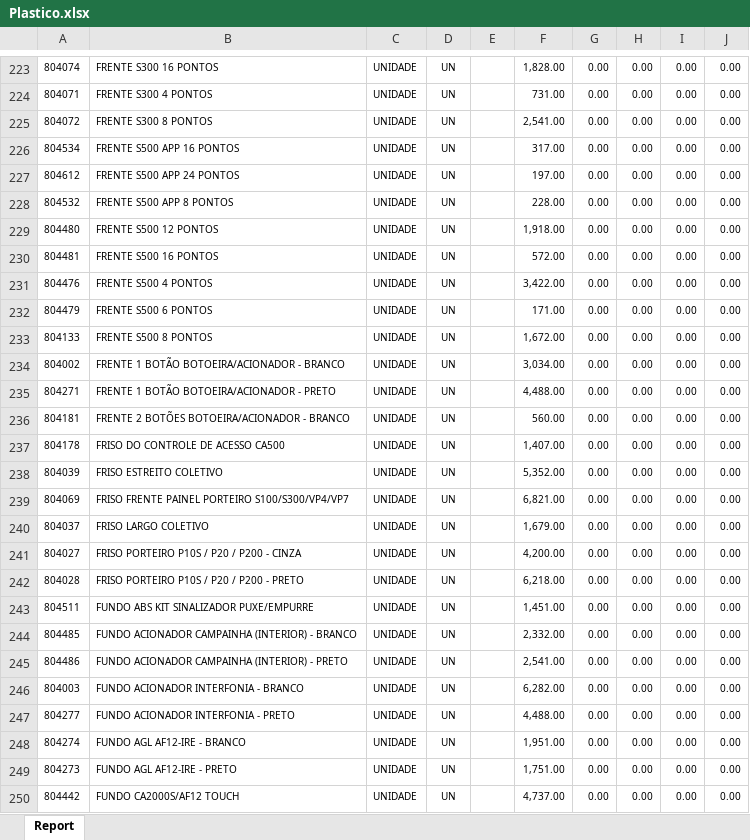
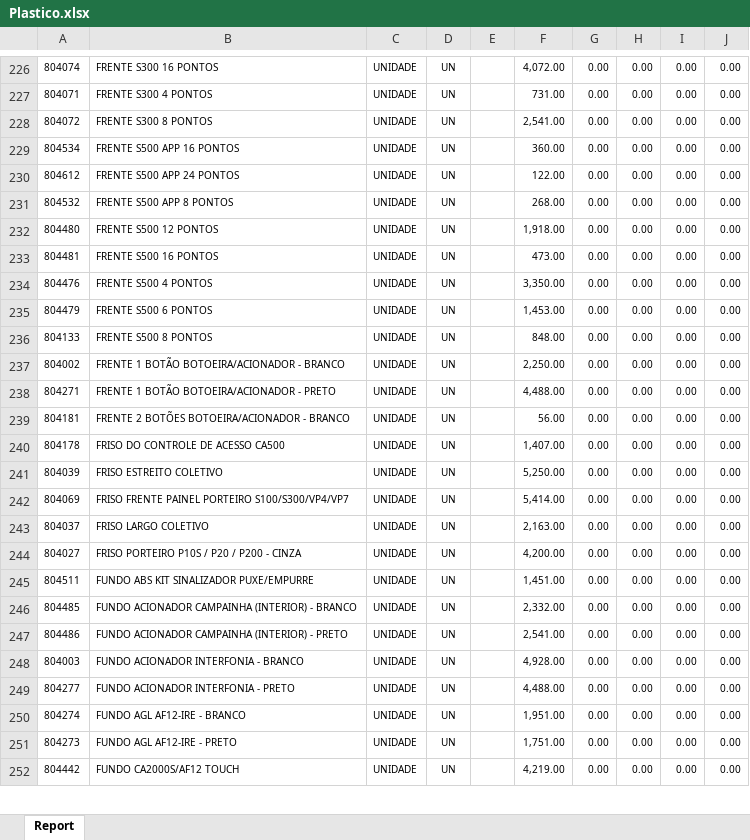
Before and after one commit to oneto133/Explosao-relatorio-diario, an Excel workbook: temp/diversos/Plastico.xlsx, sheet Report, drawn as a sheet; only a part is shown, gaps mark what is left out; values as stored, in another font and other column widths than the file's, no borders; removed rows and columns are numbered as before the commit, all else as after; the diff covers the shown part only; the diff names each change by its address in the sheet, - before the commit and + after, or states it on an @@ line.

```diff
--- a/temp/diversos/Plastico.xlsx (sheet Report)
+++ b/temp/diversos/Plastico.xlsx (sheet Report)
-F226: 1,828.00
+F226: 4,072.00
-F229: 317.00
+F229: 360.00
-F230: 197.00
+F230: 122.00
-F231: 228.00
+F231: 268.00
-F233: 572.00
+F233: 473.00
-F234: 3,422.00
+F234: 3,350.00
-F235: 171.00
+F235: 1,453.00
-F236: 1,672.00
+F236: 848.00
-F237: 3,034.00
+F237: 2,250.00
-F239: 560.00
+F239: 56.00
-F241: 5,352.00
+F241: 5,250.00
-F242: 6,821.00
+F242: 5,414.00
-F243: 1,679.00
+F243: 2,163.00
-row 242: 804028 | FRISO PORTEIRO P10S / P20 / P200 - PRETO | UNIDADE | UN |  | 6,218.00 | 0.00 | 0.00 | 0.00 | 0.00
-F248: 6,282.00
+F248: 4,928.00
-F252: 4,737.00
+F252: 4,219.00
```
Also changed, not shown: 5 added rows, 1 removed row and 219 edited cells elsewhere in this sheet, temp/diversos/Aluminio.xlsx, temp/diversos/Bobinagem.xlsx, 39 other files.
